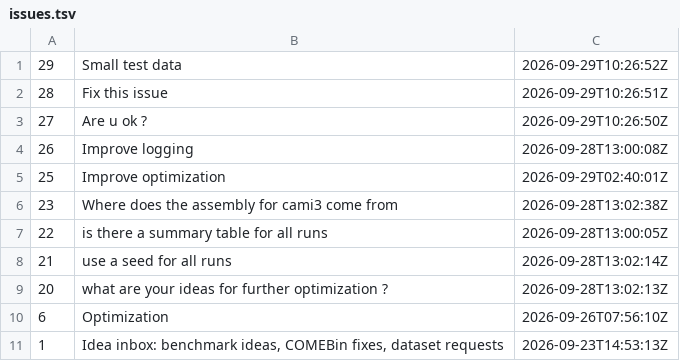
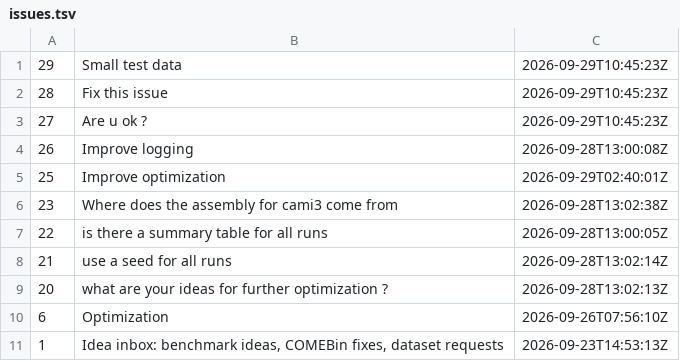
Before and after one commit to paulzierep/metagenomic-binning-benchmark, a TSV file: status/meta/issues.tsv, drawn as a sheet.

Commit message:
meta: supervise tick 2026-09-29T10:53:01Z — 0 fix(es)

```diff
--- a/status/meta/issues.tsv
+++ b/status/meta/issues.tsv
@@ -1,4 +1,4 @@
-29	Small test data	2026-09-29T10:26:52Z
-28	Fix this issue	2026-09-29T10:26:51Z
-27	Are u ok ?	2026-09-29T10:26:50Z
+29	Small test data	2026-09-29T10:45:23Z
+28	Fix this issue	2026-09-29T10:45:23Z
+27	Are u ok ?	2026-09-29T10:45:23Z
 26	Improve logging	2026-09-28T13:00:08Z
```
Also changed, not shown: 1 other file.
